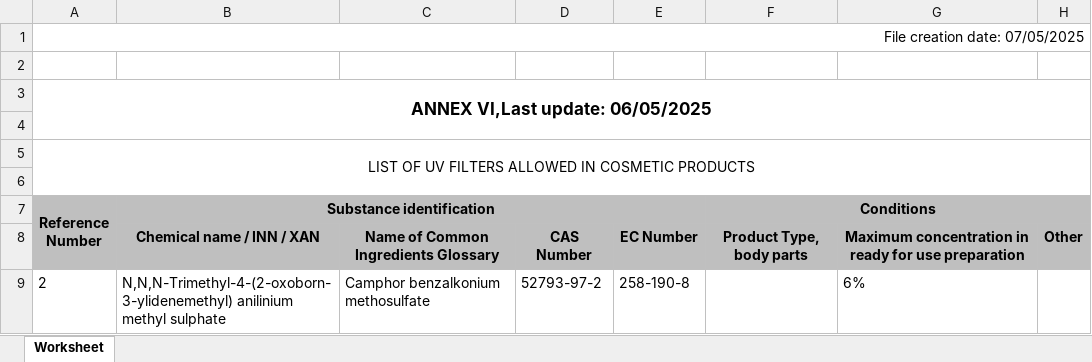
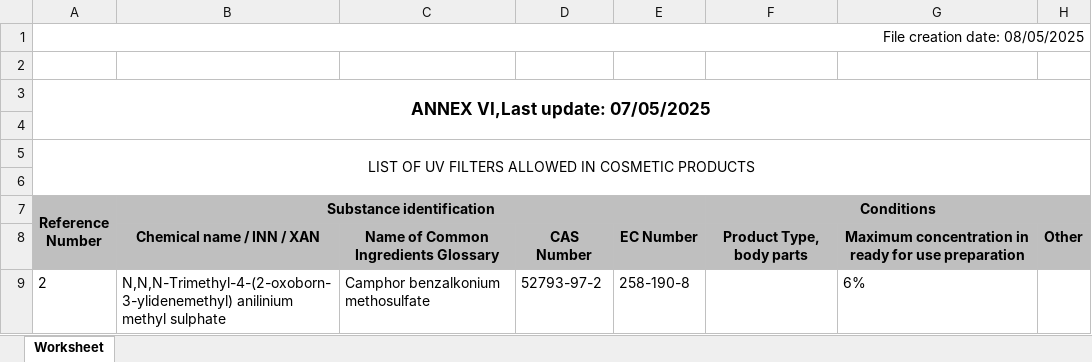
Before and after one commit to Maxi199588/cosmetic-checker, an Excel workbook: RESTRICCIONES/COSING_Annex_VI_v2.xlsx, sheet Worksheet, drawn as a sheet; only a part is shown; values as stored, in another font and other column widths than the file's, no borders; the diff names each change by its address in the sheet, - before the commit and + after, or states it on an @@ line.

```diff
--- a/RESTRICCIONES/COSING_Annex_VI_v2.xlsx (sheet Worksheet)
+++ b/RESTRICCIONES/COSING_Annex_VI_v2.xlsx (sheet Worksheet)
-A1 (Reference Number): File creation date: 07/05/2025
+A1 (Reference Number): File creation date: 08/05/2025
-A3 (Reference Number): ANNEX VI,Last update: 06/05/2025
+A3 (Reference Number): ANNEX VI,Last update: 07/05/2025
```
